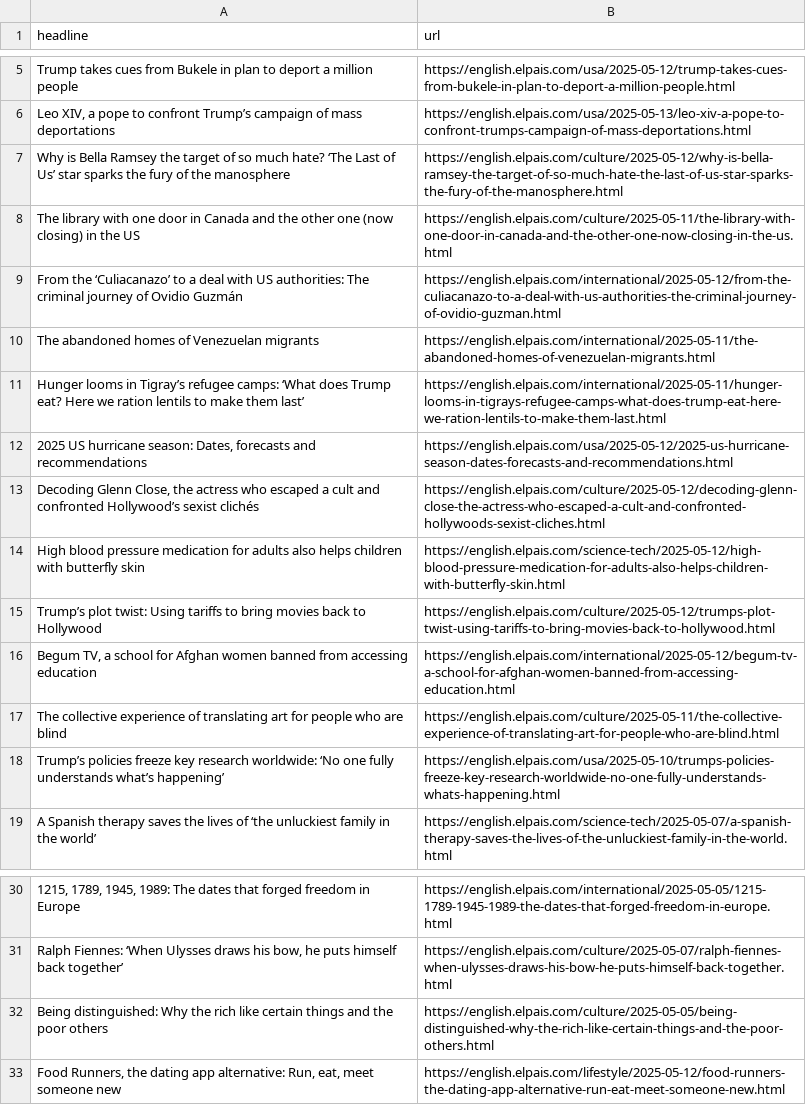
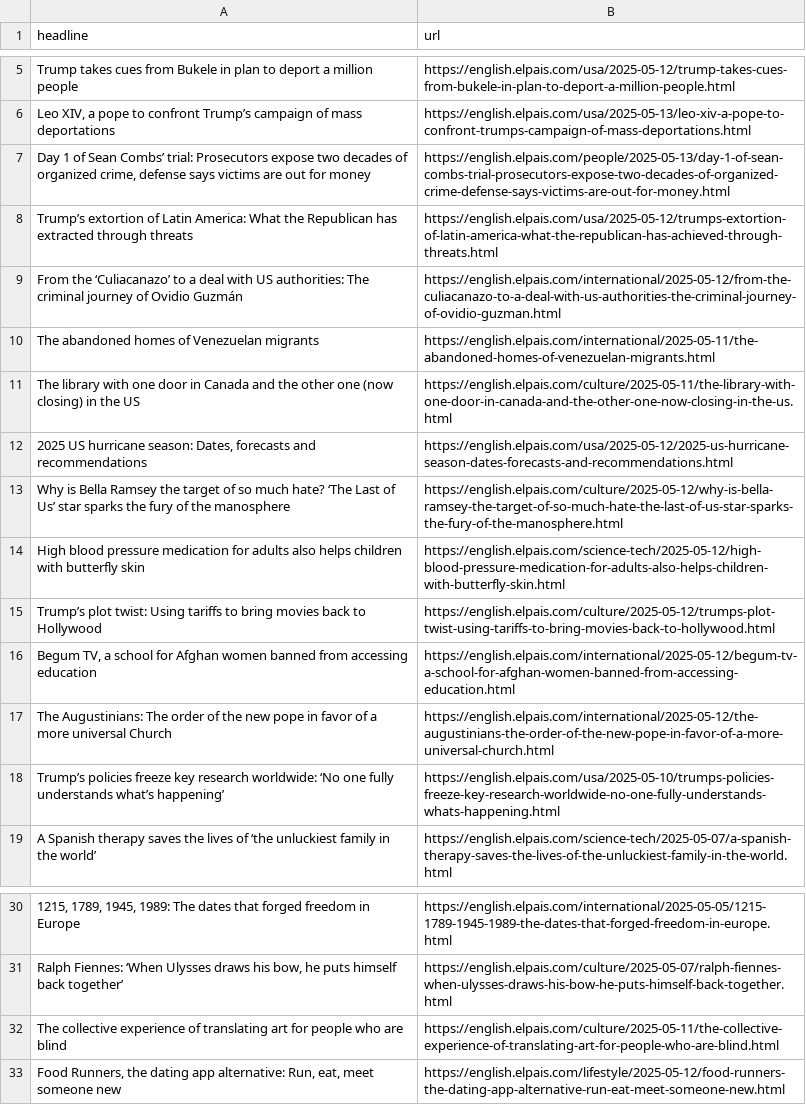
Before and after one commit to masashiijichi/el-pais-autoscraper, a CSV file: headlines.csv, drawn as a sheet; only a part is shown, gaps mark what is left out; removed rows and columns are numbered as before the commit, all else as after; the diff names each change by its address in the sheet, - before the commit and + after, or states it on an @@ line.

```diff
--- a/headlines.csv
+++ b/headlines.csv
+row 7: Day 1 of Sean Combs’ trial: Prosecutors expose two decades of organized crime, defense says victims are out for money | https://english.elpais.com/people/2025-05-13/day-1-of-sean-combs-trial-prosecutors-expose-two-decades-of-organized-crime-defense-says-victims-are-out-for-money.html
+row 8: Trump’s extortion of Latin America: What the Republican has extracted through threats | https://english.elpais.com/usa/2025-05-12/trumps-extortion-of-latin-america-what-the-republican-has-achieved-through-threats.html
-row 11: Hunger looms in Tigray’s refugee camps: ‘What does Trump eat? Here we ration lentils to make them last’ | https://english.elpais.com/international/2025-05-11/hunger-looms-in-tigrays-refugee-camps-what-does-trump-eat-here-we-ration-lentils-to-make-them-last.html
@@ row 8 moved to row 11: The library with one door in Canada and … @@
-row 13: Decoding Glenn Close, the actress who escaped a cult and confronted Hollywood’s sexist clichés | https://english.elpais.com/culture/2025-05-12/decoding-glenn-close-the-actress-who-escaped-a-cult-and-confronted-hollywoods-sexist-cliches.html
@@ row 7 moved to row 13: Why is Bella Ramsey the target of so muc… @@
+row 17: The Augustinians: The order of the new pope in favor of a more universal Church | https://english.elpais.com/international/2025-05-12/the-augustinians-the-order-of-the-new-pope-in-favor-of-a-more-universal-church.html
-row 32: Being distinguished: Why the rich like certain things and the poor others | https://english.elpais.com/culture/2025-05-05/being-distinguished-why-the-rich-like-certain-things-and-the-poor-others.html
@@ row 17 moved to row 32: The collective experience of translating… @@
```
